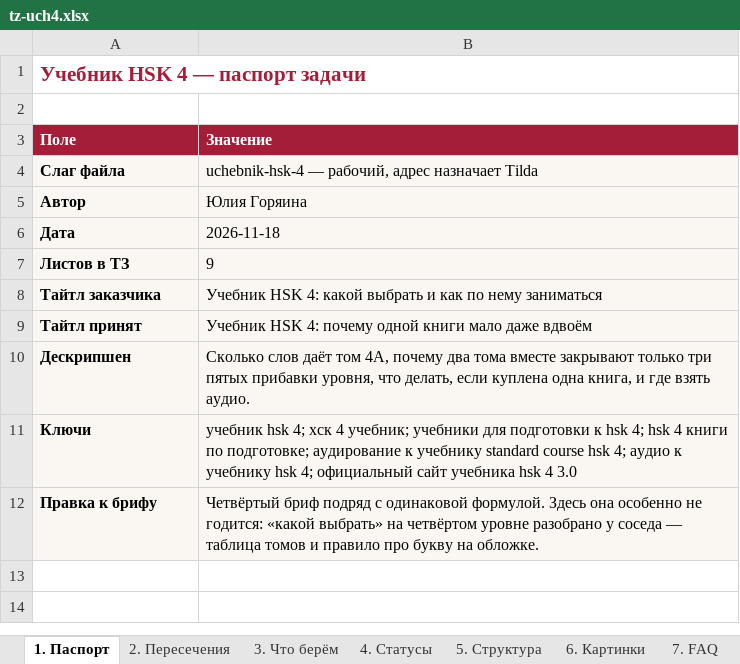
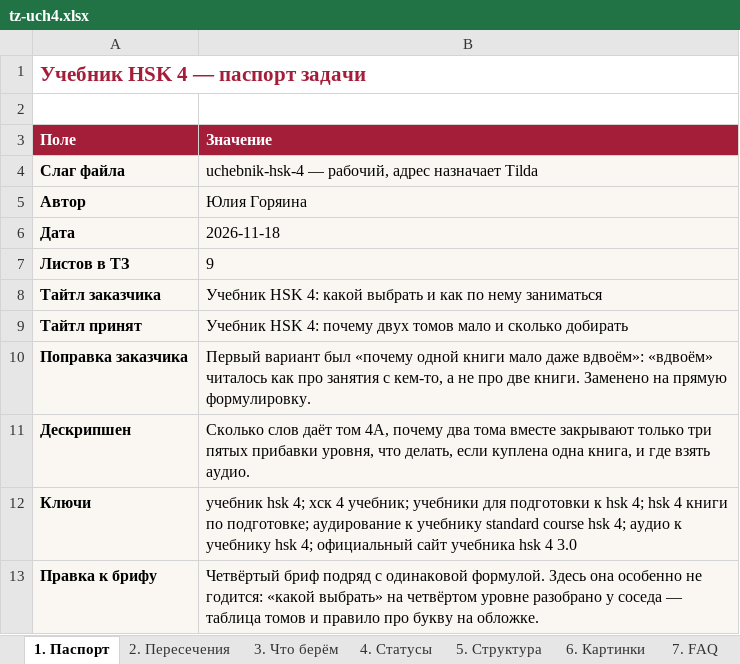
Before and after one commit to juliakitaiskaya-cmd/Kitai-Shool, an Excel workbook: content/tz-uch4.xlsx, sheet 1. Паспорт, drawn as a sheet; values as stored, in another font and other column widths than the file's, no borders; the diff names each change by its address in the sheet, - before the commit and + after, or states it on an @@ line.

```diff
--- a/content/tz-uch4.xlsx (sheet 1. Паспорт)
+++ b/content/tz-uch4.xlsx (sheet 1. Паспорт)
-B9 (Значение): …4: почему одной книги мало даже вдвоём
+B9 (Значение): …4: почему двух томов мало и сколько добирать
+row 10: Поправка заказчика | Первый вариант был «почему одной книги мало даже вдвоём»: «вдвоём» читалось как про занятия с кем-то, а не про две книги. Заменено на прямую формулировку.
```
Also changed, not shown: 6 other files.
